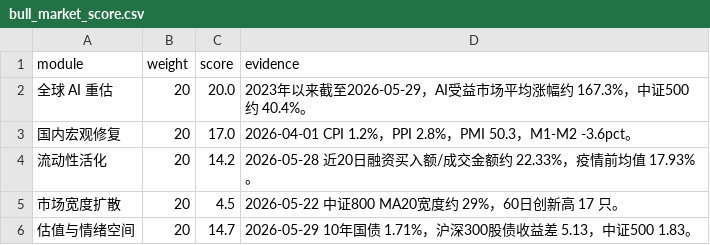
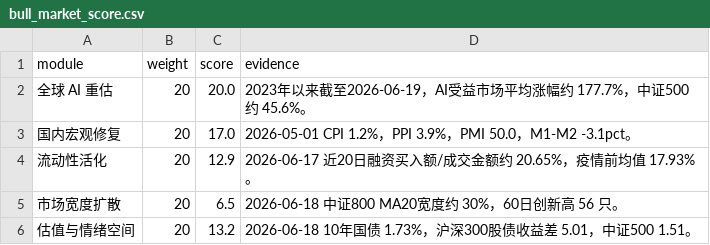
Before and after one commit to just4alpha/just4alpha.github.io, a CSV file: docs/bull_market/bull_market_score.csv, drawn as a sheet.

```diff
--- a/docs/bull_market/bull_market_score.csv
+++ b/docs/bull_market/bull_market_score.csv
@@ -1,6 +1,6 @@
 module,weight,score,evidence
-全球 AI 重估,20,20.0,2023年以来截至2026-05-29，AI受益市场平均涨幅约 167.3%，中证500约 40.4%。
-国内宏观修复,20,17.0,2026-04-01 CPI 1.2%，PPI 2.8%，PMI 50.3，M1-M2 -3.6pct。
-流动性活化,20,14.2,2026-05-28 近20日融资买入额/成交金额约 22.33%，疫情前均值 17.93%。
-市场宽度扩散,20,4.5,2026-05-22 中证800 MA20宽度约 29%，60日创新高 17 只。
-估值与情绪空间,20,14.7,2026-05-29 10年国债 1.71%，沪深300股债收益差 5.13，中证500 1.83。
+全球 AI 重估,20,20.0,2023年以来截至2026-06-19，AI受益市场平均涨幅约 177.7%，中证500约 45.6%。
+国内宏观修复,20,17.0,2026-05-01 CPI 1.2%，PPI 3.9%，PMI 50.0，M1-M2 -3.1pct。
+流动性活化,20,12.9,2026-06-17 近20日融资买入额/成交金额约 20.65%，疫情前均值 17.93%。
+市场宽度扩散,20,6.5,2026-06-18 中证800 MA20宽度约 30%，60日创新高 56 只。
+估值与情绪空间,20,13.2,2026-06-18 10年国债 1.73%，沪深300股债收益差 5.01，中证500 1.51。
```
Also changed, not shown: 15 other files.
